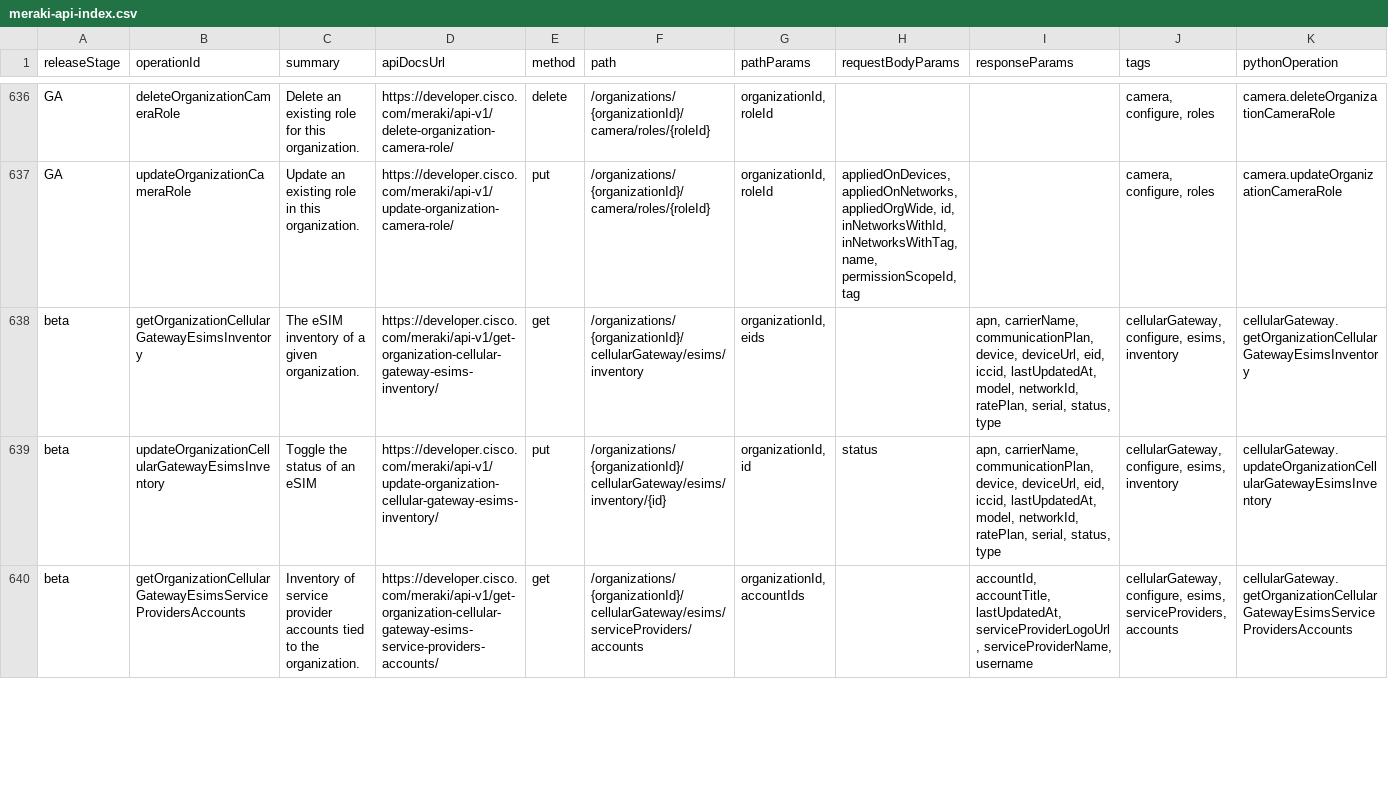
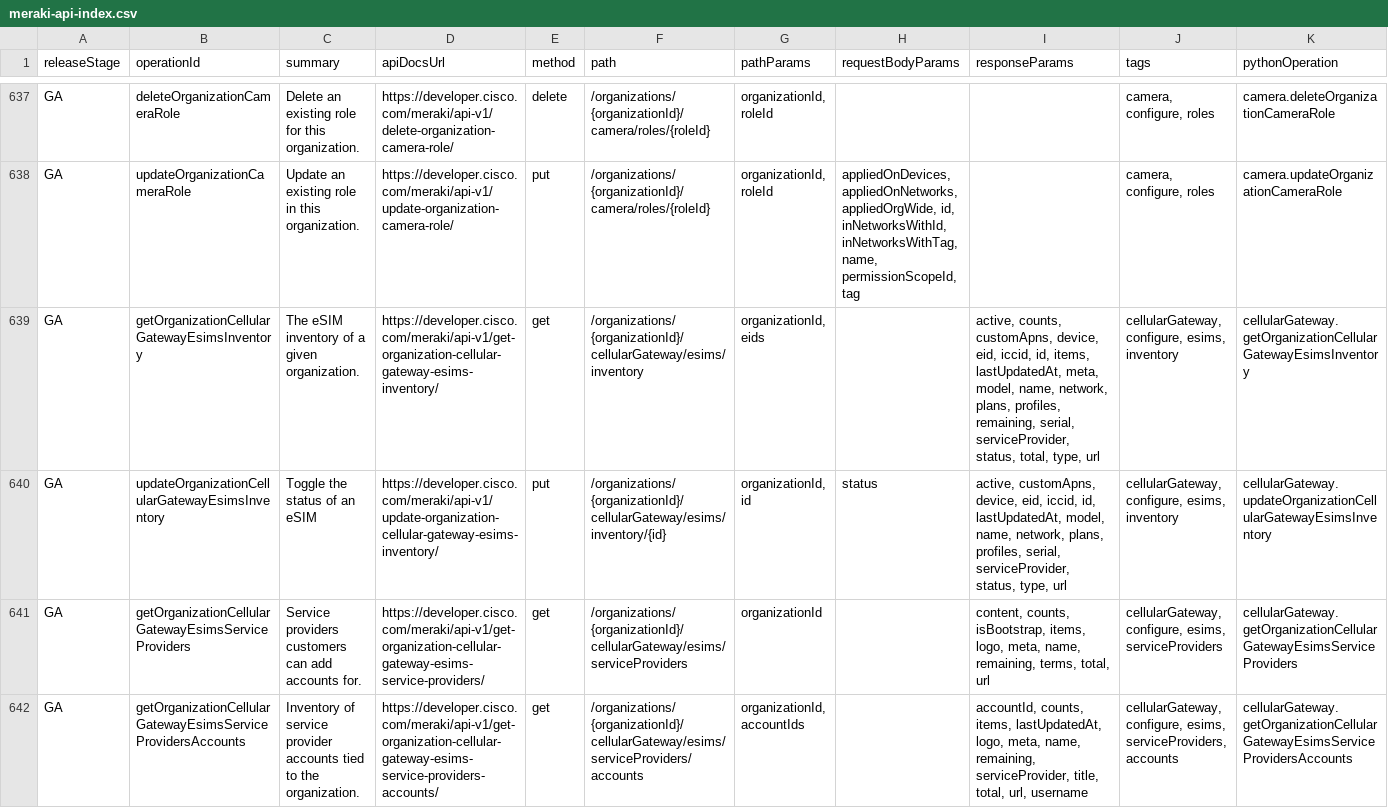
Before and after one commit to CiscoDevNet/Meraki-Dashboard-API-v1-Documentation, a CSV file: docs/api-index/meraki-api-index.csv, drawn as a sheet; only a part is shown, gaps mark what is left out; addresses are those after the commit; the diff covers the shown part only; the diff names each change by its address in the sheet, - before the commit and + after, or states it on an @@ line.

```diff
--- a/docs/api-index/meraki-api-index.csv
+++ b/docs/api-index/meraki-api-index.csv
-A639:A640 (releaseStage): beta
+A639:A640 (releaseStage): GA
-I639 (responseParams): apn, carrierName, communicationPlan, device, deviceUrl, eid, iccid, lastUpdatedAt, model, networkId, ratePlan, serial, status, type
+I639 (responseParams): active, counts, customApns, device, eid, iccid, id, items, lastUpdatedAt, meta, model, name, network, plans, profiles, remaining, serial, serviceProvider, status, total, type, url
-I640 (responseParams): apn, carrierName, communicationPlan, device, deviceUrl, eid, iccid, lastUpdatedAt, model, networkId, ratePlan, serial, status, type
+I640 (responseParams): active, customApns, device, eid, iccid, id, lastUpdatedAt, model, name, network, plans, profiles, serial, serviceProvider, status, type, url
+row 641: GA | getOrganizationCellularGatewayEsimsServiceProviders | Service providers customers can add accounts for. | https://developer.cisco.com/meraki/api-v1/get-organization-cellular-gateway-esims-service-providers/ | get | /organizations/{organizationId}/cellularGateway/esims/serviceProviders | organizationId |  | content, counts, isBootstrap, items, logo, meta, name, remaining, terms, total, url | cellularGateway, configure, esims, serviceProviders | cellularGateway.getOrganizationCellularGatewayEsimsServiceProviders
-A642 (releaseStage): beta
+A642 (releaseStage): GA
-I642 (responseParams): accountId, accountTitle, lastUpdatedAt, serviceProviderLogoUrl, serviceProviderName, username
+I642 (responseParams): accountId, counts, items, lastUpdatedAt, logo, meta, name, remaining, serviceProvider, title, total, url, username
```
Also changed, not shown: 4 added rows, 3 removed rows and 37 edited cells elsewhere in this file, 2 other files.
